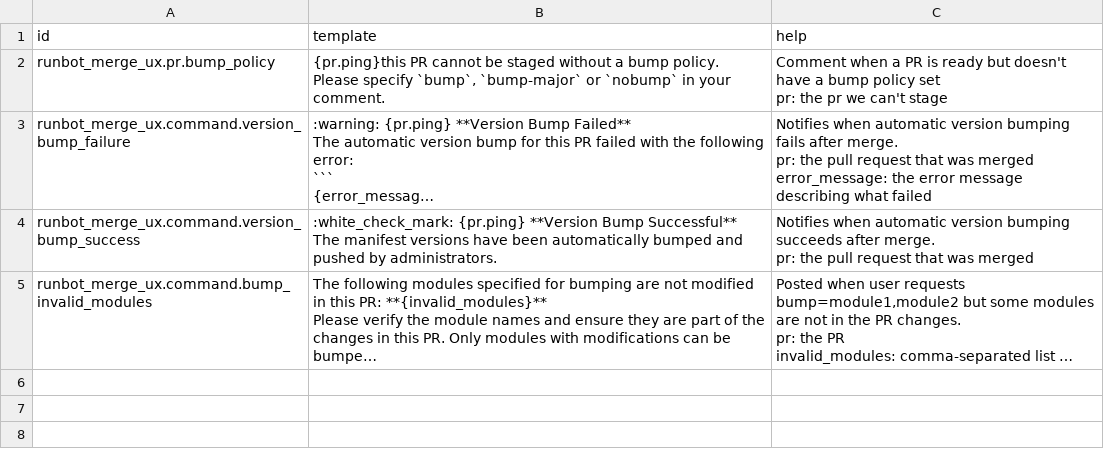
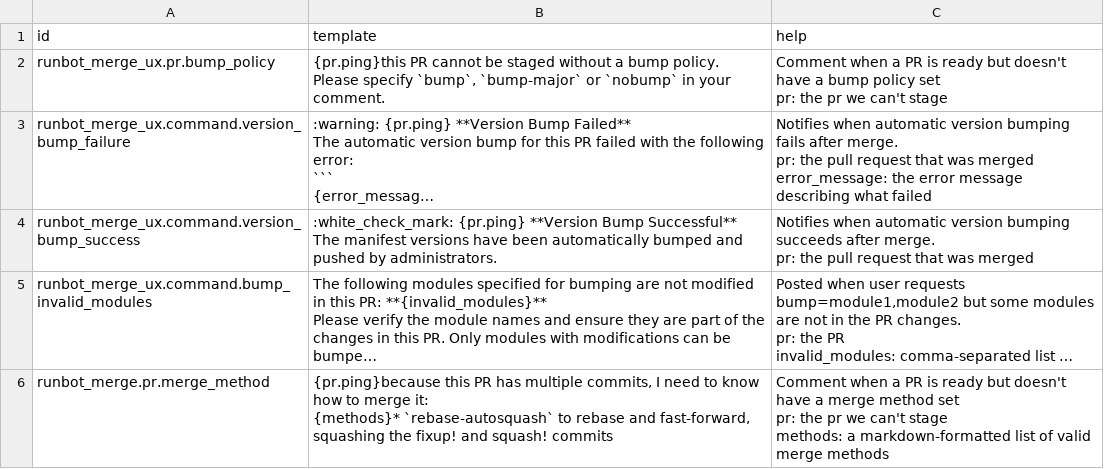
Before and after one commit to ingadhoc/runbot-addons, a CSV file: runbot_merge_ux/data/runbot_merge.pull_requests.feedback.template.csv, drawn as a sheet; long unchanged cells end in …; ↵ is a line break in a cell; the diff names each change by its address in the sheet, - before the commit and + after, or states it on an @@ line.

Commit message:
[IMP] runbot_merge_ux: show rebase-autosquash in the method list and the dashboard
The comment that asks for a merge method lists rebase-autosquash too,
and the PR dashboard (page and image) shows it as the merge method.

```diff
--- a/runbot_merge_ux/data/runbot_merge.pull_requests.feedback.template.csv
+++ b/runbot_merge_ux/data/runbot_merge.pull_requests.feedback.template.csv
+row 6: runbot_merge.pr.merge_method | {pr.ping}because this PR has multiple commits, I need to know how to merge it: ↵ {methods}* `rebase-autosquash` to rebase and fast-forward, squashing the fixup! and squash! commits | Comment when a PR is ready but doesn't have a merge method set ↵ pr: the pr we can't stage ↵ methods: a markdown-formatted list of valid merge methods
```
Also changed, not shown: 2 other files.
